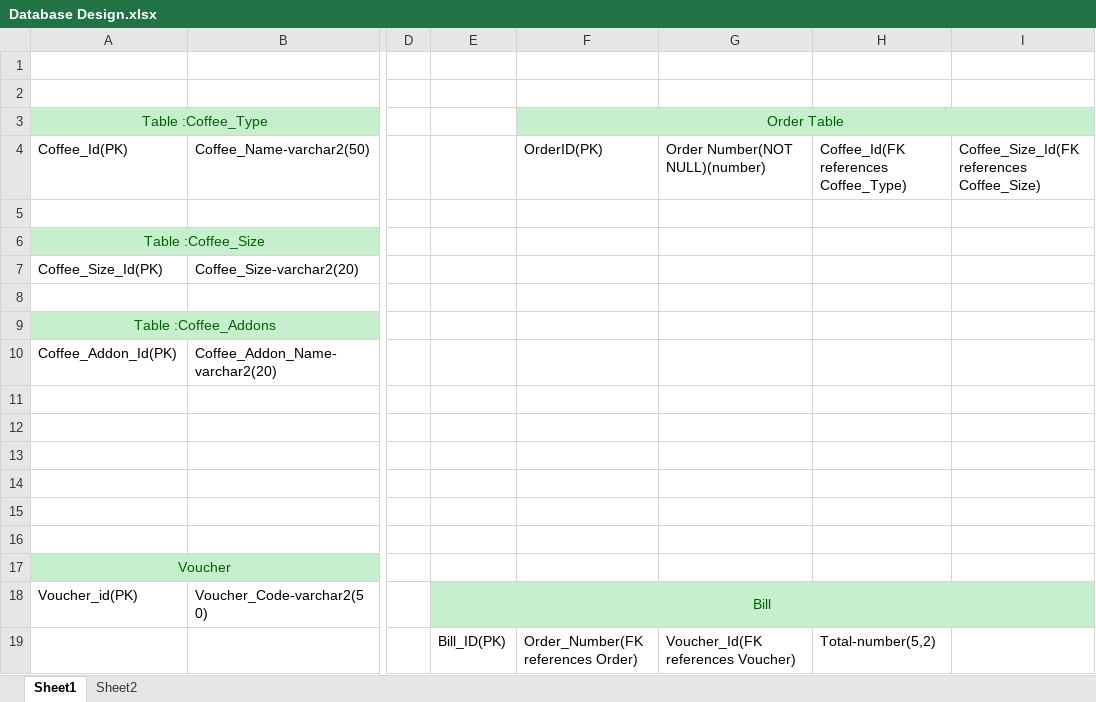
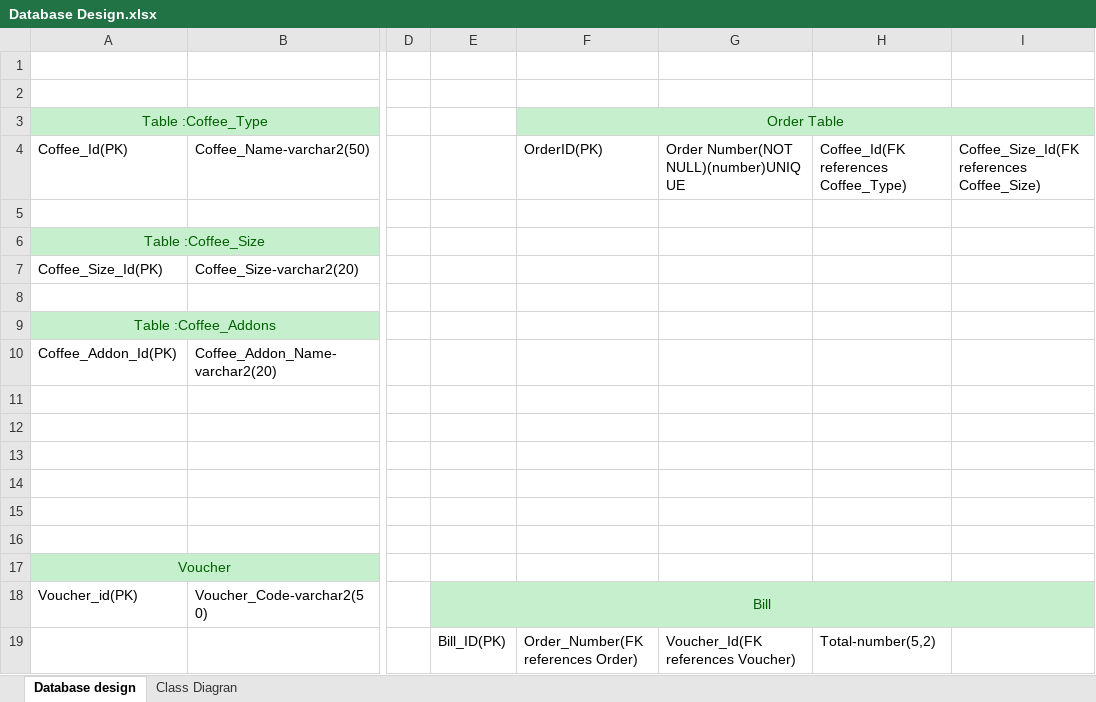
Before and after one commit to Gerardin16/CoffeeCaseStudy, an Excel workbook: Data base design/Database Design.xlsx, sheet Database design, drawn as a sheet; only a part is shown, gaps mark what is left out; values as stored, in another font and other column widths than the file's, no borders; 1 other sheet too large or unreadable and not compared; the diff names each change by its address in the sheet, - before the commit and + after, or states it on an @@ line.

```diff
--- a/Data base design/Database Design.xlsx (sheet Database design)
+++ b/Data base design/Database Design.xlsx (sheet Database design)
-sheet tab: Sheet1
+sheet tab: Database design
-sheet tab: Sheet2
+sheet tab: Class Diagran
-G4: Order Number(NOT NULL)(number)
+G4: Order Number(NOT NULL)(number)UNIQUE
```
Also changed, not shown: 2 other files.
